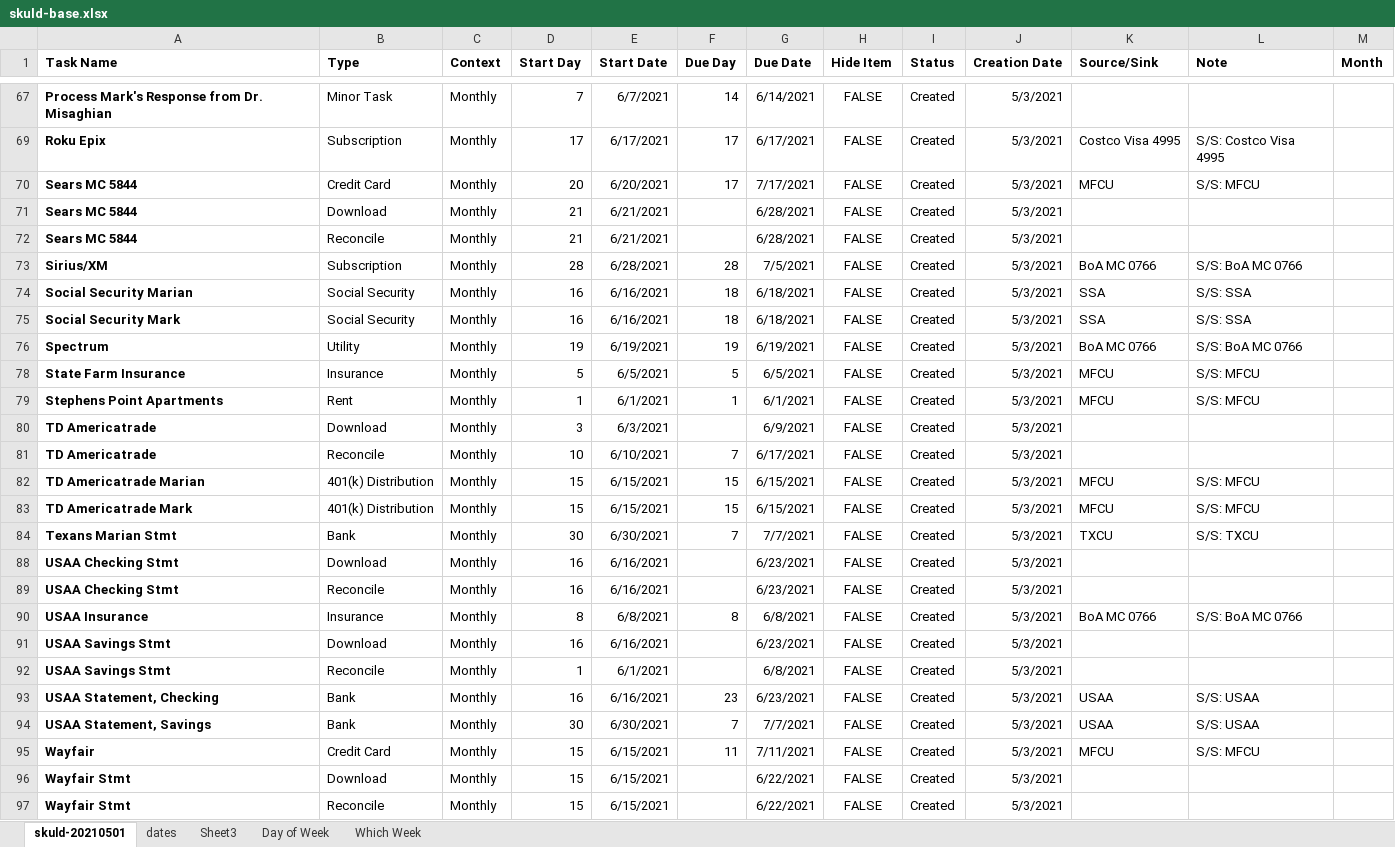
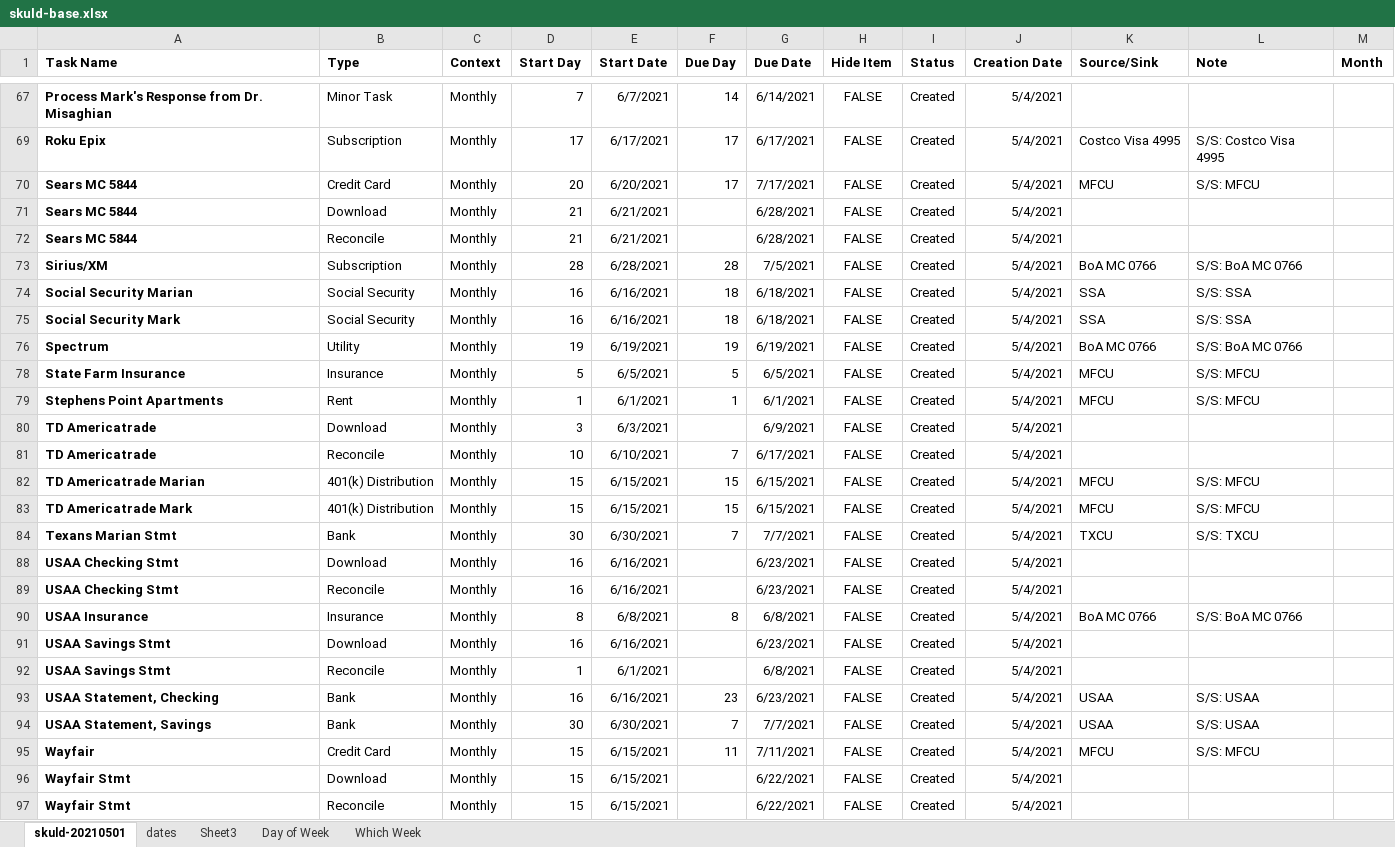
Before and after one commit to markj1069/J70397102-skuld, an Excel workbook: var/skuld-base.xlsx, sheet skuld-20210501, drawn as a sheet; only a part is shown, gaps mark what is left out; values as stored, in another font and other column widths than the file's, no borders; the diff covers the shown part only; the diff names each change by its address in the sheet, - before the commit and + after, or states it on an @@ line.

```diff
--- a/var/skuld-base.xlsx (sheet skuld-20210501)
+++ b/var/skuld-base.xlsx (sheet skuld-20210501)
-J67 (Creation Date): 5/3/2021
+J67 (Creation Date): 5/4/2021
-J69:J76 (Creation Date): 5/3/2021
+J69:J76 (Creation Date): 5/4/2021
-J78:J84 (Creation Date): 5/3/2021
+J78:J84 (Creation Date): 5/4/2021
-J88:J97 (Creation Date): 5/3/2021
+J88:J97 (Creation Date): 5/4/2021
```
Also changed, not shown: 84 edited cells elsewhere in this sheet, hidden cells.
